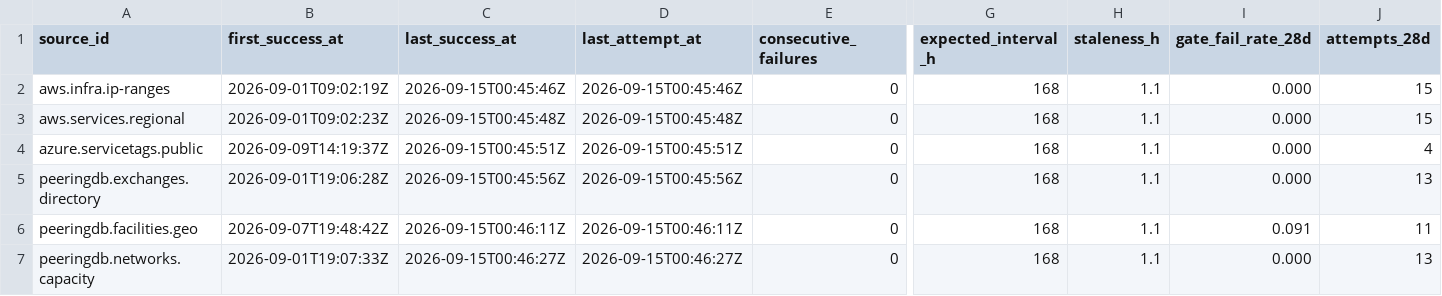
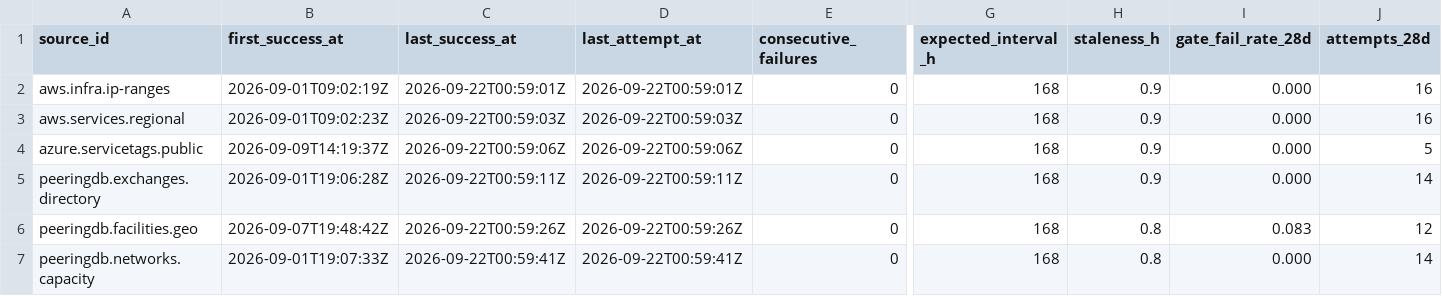
Before and after one commit to q3dresearch/wss-cloud-footprint, a CSV file: health/health.csv, drawn as a sheet; only a part is shown, gaps mark what is left out; the diff names each change by its address in the sheet, - before the commit and + after, or states it on an @@ line.

```diff
--- a/health/health.csv
+++ b/health/health.csv
-C2 (last_success_at): 2026-09-15T00:45:46Z
+C2 (last_success_at): 2026-09-22T00:59:01Z
-D2 (last_attempt_at): 2026-09-15T00:45:46Z
+D2 (last_attempt_at): 2026-09-22T00:59:01Z
-H2:H5 (staleness_h): 1.1
+H2:H5 (staleness_h): 0.9
-J2:J3 (attempts_28d): 15
+J2:J3 (attempts_28d): 16
-C3 (last_success_at): 2026-09-15T00:45:48Z
+C3 (last_success_at): 2026-09-22T00:59:03Z
-D3 (last_attempt_at): 2026-09-15T00:45:48Z
+D3 (last_attempt_at): 2026-09-22T00:59:03Z
-C4 (last_success_at): 2026-09-15T00:45:51Z
+C4 (last_success_at): 2026-09-22T00:59:06Z
-D4 (last_attempt_at): 2026-09-15T00:45:51Z
+D4 (last_attempt_at): 2026-09-22T00:59:06Z
-J4 (attempts_28d): 4
+J4 (attempts_28d): 5
-C5 (last_success_at): 2026-09-15T00:45:56Z
+C5 (last_success_at): 2026-09-22T00:59:11Z
-D5 (last_attempt_at): 2026-09-15T00:45:56Z
+D5 (last_attempt_at): 2026-09-22T00:59:11Z
-J5 (attempts_28d): 13
+J5 (attempts_28d): 14
-C6 (last_success_at): 2026-09-15T00:46:11Z
+C6 (last_success_at): 2026-09-22T00:59:26Z
-D6 (last_attempt_at): 2026-09-15T00:46:11Z
+D6 (last_attempt_at): 2026-09-22T00:59:26Z
-H6:H7 (staleness_h): 1.1
+H6:H7 (staleness_h): 0.8
-I6 (gate_fail_rate_28d): 0.091
+I6 (gate_fail_rate_28d): 0.083
-J6 (attempts_28d): 11
+J6 (attempts_28d): 12
-C7 (last_success_at): 2026-09-15T00:46:27Z
+C7 (last_success_at): 2026-09-22T00:59:41Z
-D7 (last_attempt_at): 2026-09-15T00:46:27Z
+D7 (last_attempt_at): 2026-09-22T00:59:41Z
-J7 (attempts_28d): 13
+J7 (attempts_28d): 14
```
Also changed, not shown: 1 other file.
